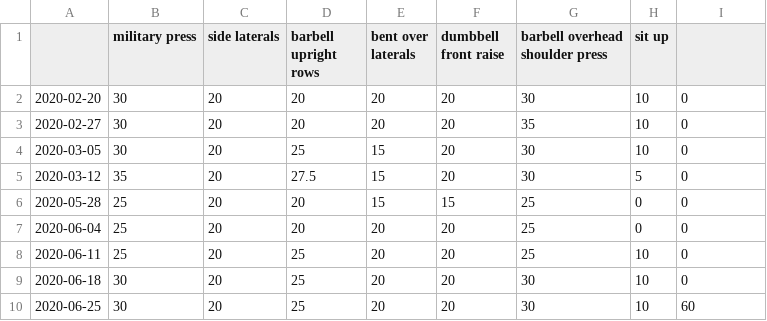
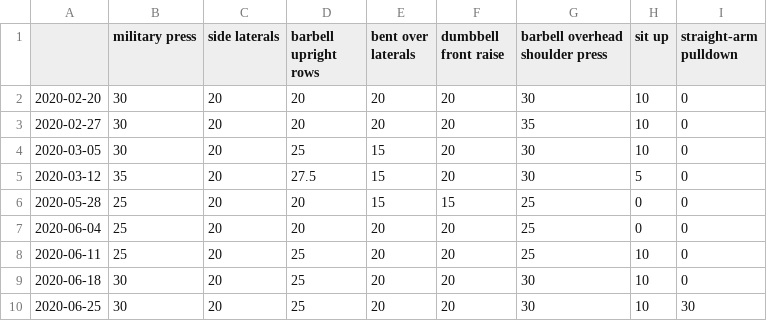
Before and after one commit to zhaoyi3264/goodbye-impotence, a CSV file: data/shoulder.csv, drawn as a sheet.

```diff
--- a/data/shoulder.csv
+++ b/data/shoulder.csv
@@ -1,2 +1,2 @@
-,military press,side laterals,barbell upright rows,bent over laterals,dumbbell front raise,barbell overhead shoulder press,sit up
+,military press,side laterals,barbell upright rows,bent over laterals,dumbbell front raise,barbell overhead shoulder press,sit up,straight-arm pulldown
 2020-02-20,30,20,20,20,20,30,10,0
@@ -9,2 +9,2 @@
 2020-06-18,30,20,25,20,20,30,10,0
-2020-06-25,30,20,25,20,20,30,10,60
+2020-06-25,30,20,25,20,20,30,10,30
```
Also changed, not shown: 12 other files.
